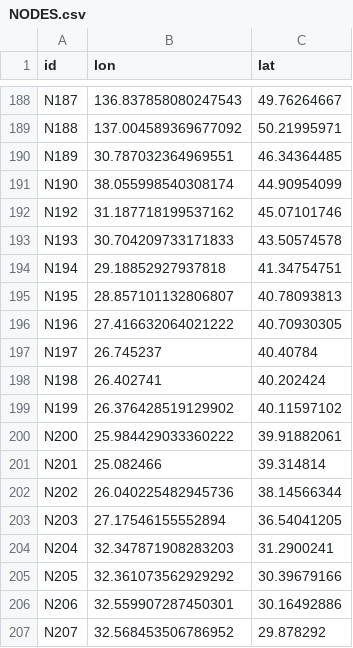
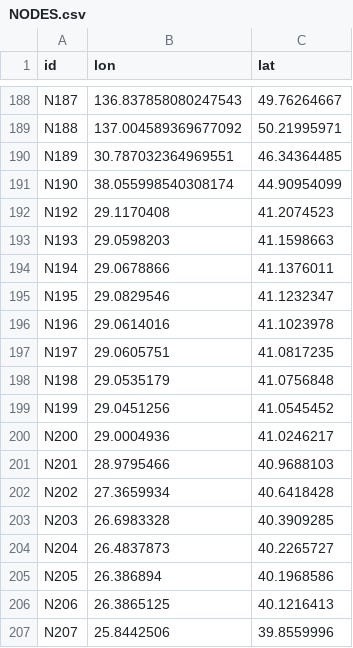
Before and after one commit to portoulan/ZaUral, a CSV file: NODES.csv, drawn as a sheet; only a part is shown, gaps mark what is left out; the diff covers the shown part only.

```diff
--- a/NODES.csv
+++ b/NODES.csv
@@ -192,16 +192,16 @@ N190;38.055998540308174;44.90954099
-N192;31.187718199537162;45.07101746
-N193;30.704209733171833;43.50574578
-N194;29.18852927937818;41.34754751
-N195;28.857101132806807;40.78093813
-N196;27.416632064021222;40.70930305
-N197;26.745237;40.40784
-N198;26.402741;40.202424
-N199;26.376428519129902;40.11597102
-N200;25.984429033360222;39.91882061
-N201;25.082466;39.314814
-N202;26.040225482945736;38.14566344
-N203;27.17546155552894;36.54041205
-N204;32.347871908283203;31.2900241
-N205;32.361073562929292;30.39679166
-N206;32.559907287450301;30.16492886
-N207;32.568453506786952;29.878292
+N192;29.1170408;41.2074523;
+N193;29.0598203;41.1598663;
+N194;29.0678866;41.1376011;
+N195;29.0829546;41.1232347;
+N196;29.0614016;41.1023978;
+N197;29.0605751;41.0817235;
+N198;29.0535179;41.0756848;
+N199;29.0451256;41.0545452;
+N200;29.0004936;41.0246217;
+N201;28.9795466;40.9688103;
+N202;27.3659934;40.6418428;
+N203;26.6983328;40.3909285;
+N204;26.4837873;40.2265727;
+N205;26.386894;40.1968586;
+N206;26.3865125;40.1216413;
+N207;25.8442506;39.8559996;
```
Also changed, not shown: 24 added rows and 36 edited cells elsewhere in this file.
